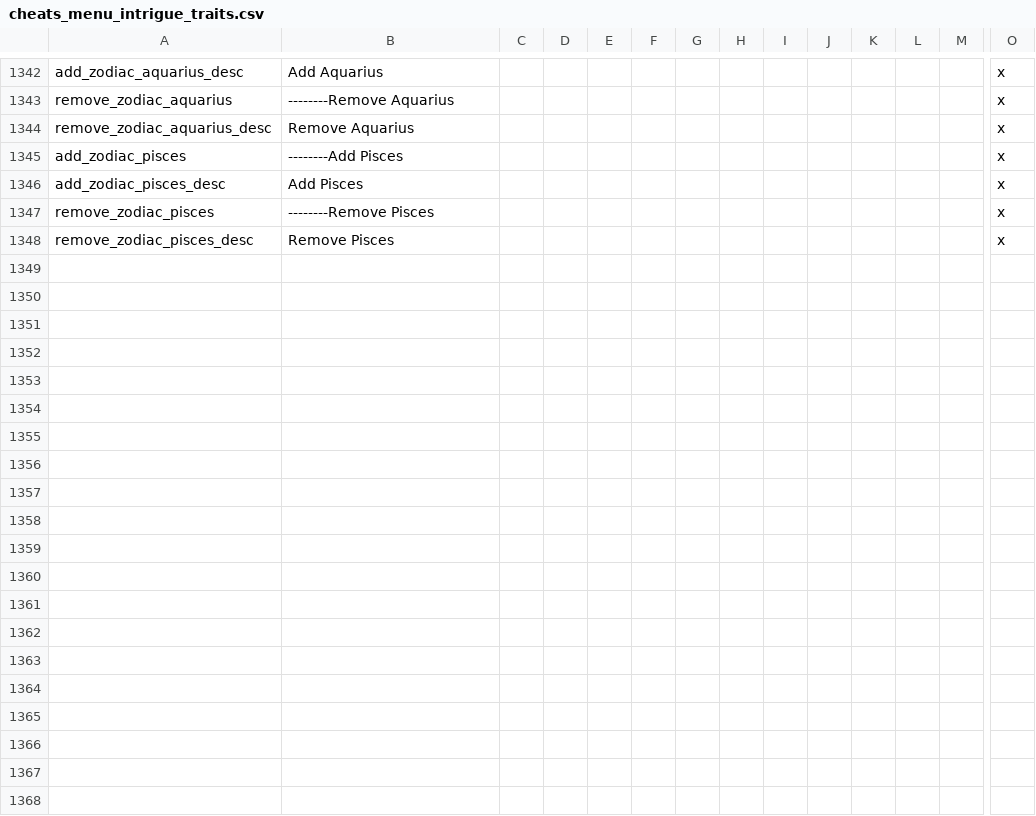
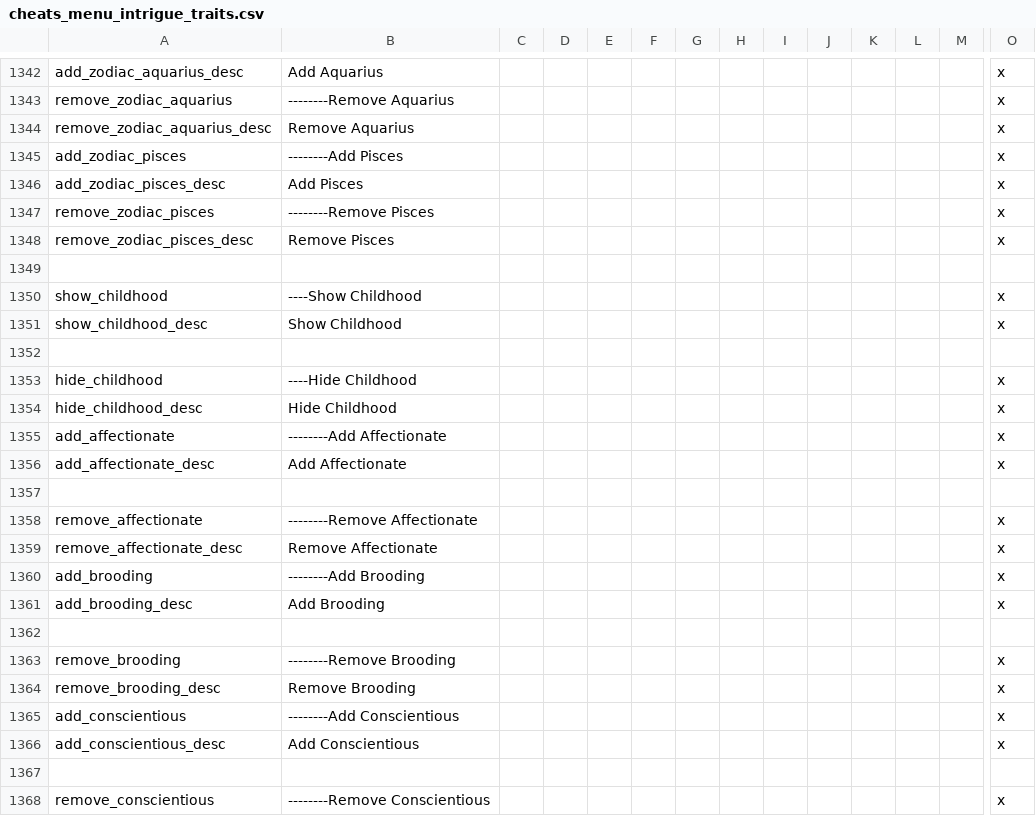
Before and after one commit to imposterzed/SketchyCheatMenuExtended, a CSV file: SketchyCheatMenuPlus/localisation/cheats_menu_intrigue_traits.csv, drawn as a sheet; only a part is shown, gaps mark what is left out; rows hold the shown columns only; the diff covers the shown part only; the diff names each change by its address in the sheet, - before the commit and + after, or states it on an @@ line.

Commit message:
v0.6.10 - Childhood section (12 add/remove pairs, is_adult gated)
New Childhood section between Zodiac and Kinslayer with 12 add/remove
pairs for vanilla's childhood trait family. Section show toggle and
each add_X gated on is_adult = no. Engine-mutex wrap on add_rowdy /
add_timid (the only opposites-declared pair in the family).

```diff
--- a/SketchyCheatMenuPlus/localisation/cheats_menu_intrigue_traits.csv
+++ b/SketchyCheatMenuPlus/localisation/cheats_menu_intrigue_traits.csv
+row 1349: (empty)
+row 1350: show_childhood | ----Show Childhood |  |  |  |  |  |  |  |  |  |  |  | x
+row 1351: show_childhood_desc | Show Childhood |  |  |  |  |  |  |  |  |  |  |  | x
+row 1352: (empty)
+row 1353: hide_childhood | ----Hide Childhood |  |  |  |  |  |  |  |  |  |  |  | x
+row 1354: hide_childhood_desc | Hide Childhood |  |  |  |  |  |  |  |  |  |  |  | x
+row 1355: add_affectionate | --------Add Affectionate |  |  |  |  |  |  |  |  |  |  |  | x
+row 1356: add_affectionate_desc | Add Affectionate |  |  |  |  |  |  |  |  |  |  |  | x
+row 1357: (empty)
+row 1358: remove_affectionate | --------Remove Affectionate |  |  |  |  |  |  |  |  |  |  |  | x
+row 1359: remove_affectionate_desc | Remove Affectionate |  |  |  |  |  |  |  |  |  |  |  | x
+row 1360: add_brooding | --------Add Brooding |  |  |  |  |  |  |  |  |  |  |  | x
+row 1361: add_brooding_desc | Add Brooding |  |  |  |  |  |  |  |  |  |  |  | x
+row 1362: (empty)
+row 1363: remove_brooding | --------Remove Brooding |  |  |  |  |  |  |  |  |  |  |  | x
+row 1364: remove_brooding_desc | Remove Brooding |  |  |  |  |  |  |  |  |  |  |  | x
+row 1365: add_conscientious | --------Add Conscientious |  |  |  |  |  |  |  |  |  |  |  | x
+row 1366: add_conscientious_desc | Add Conscientious |  |  |  |  |  |  |  |  |  |  |  | x
+row 1367: (empty)
+row 1368: remove_conscientious | --------Remove Conscientious |  |  |  |  |  |  |  |  |  |  |  | x
```
Also changed, not shown: 46 added rows elsewhere in this file, 4 other files.
